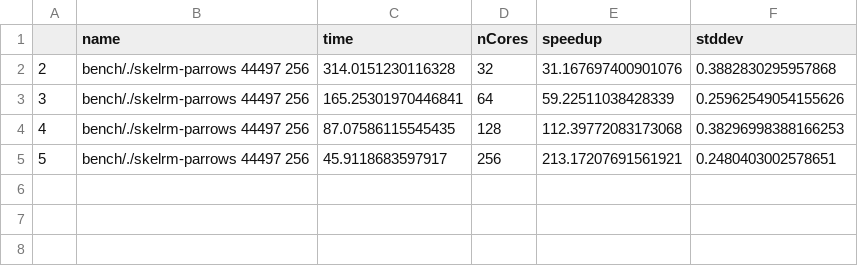
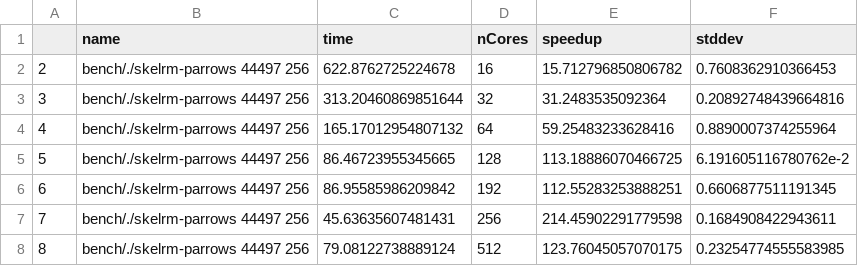
Before and after one commit to Parrows/Parrows, a CSV file: paper/content/benchmarks/distributed-rm/bench-distributed.bench.skelrm-parrows-44497-256.csv, drawn as a sheet.

```diff
--- a/paper/content/benchmarks/distributed-rm/bench-distributed.bench.skelrm-parrows-44497-256.csv
+++ b/paper/content/benchmarks/distributed-rm/bench-distributed.bench.skelrm-parrows-44497-256.csv
@@ -1,5 +1,8 @@
 "","name","time","nCores","speedup","stddev"
-"2","bench/./skelrm-parrows 44497 256",314.0151230116328,32,31.167697400901076,0.3882830295957868
-"3","bench/./skelrm-parrows 44497 256",165.25301970446841,64,59.22511038428339,0.25962549054155626
-"4","bench/./skelrm-parrows 44497 256",87.07586115545435,128,112.39772083173068,0.38296998388166253
-"5","bench/./skelrm-parrows 44497 256",45.9118683597917,256,213.17207691561921,0.2480403002578651
+"2","bench/./skelrm-parrows 44497 256",622.8762725224678,16,15.712796850806782,0.7608362910366453
+"3","bench/./skelrm-parrows 44497 256",313.20460869851644,32,31.2483535092364,0.20892748439664816
+"4","bench/./skelrm-parrows 44497 256",165.17012954807132,64,59.25483233628416,0.8890007374255964
+"5","bench/./skelrm-parrows 44497 256",86.46723955345665,128,113.18886070466725,6.191605116780762e-2
+"6","bench/./skelrm-parrows 44497 256",86.95585986209842,192,112.55283253888251,0.6606877511191345
+"7","bench/./skelrm-parrows 44497 256",45.63635607481431,256,214.45902291779598,0.1684908422943611
+"8","bench/./skelrm-parrows 44497 256",79.08122738889124,512,123.76045057070175,0.23254774555583985
```
Also changed, not shown: paper/content/benchmarks/distributed-rm/44497-256-diff.csv, paper/content/benchmarks/distributed-rm/bench-distributed.bench.skelrm-eden-44497-256.csv, 8 other files.
